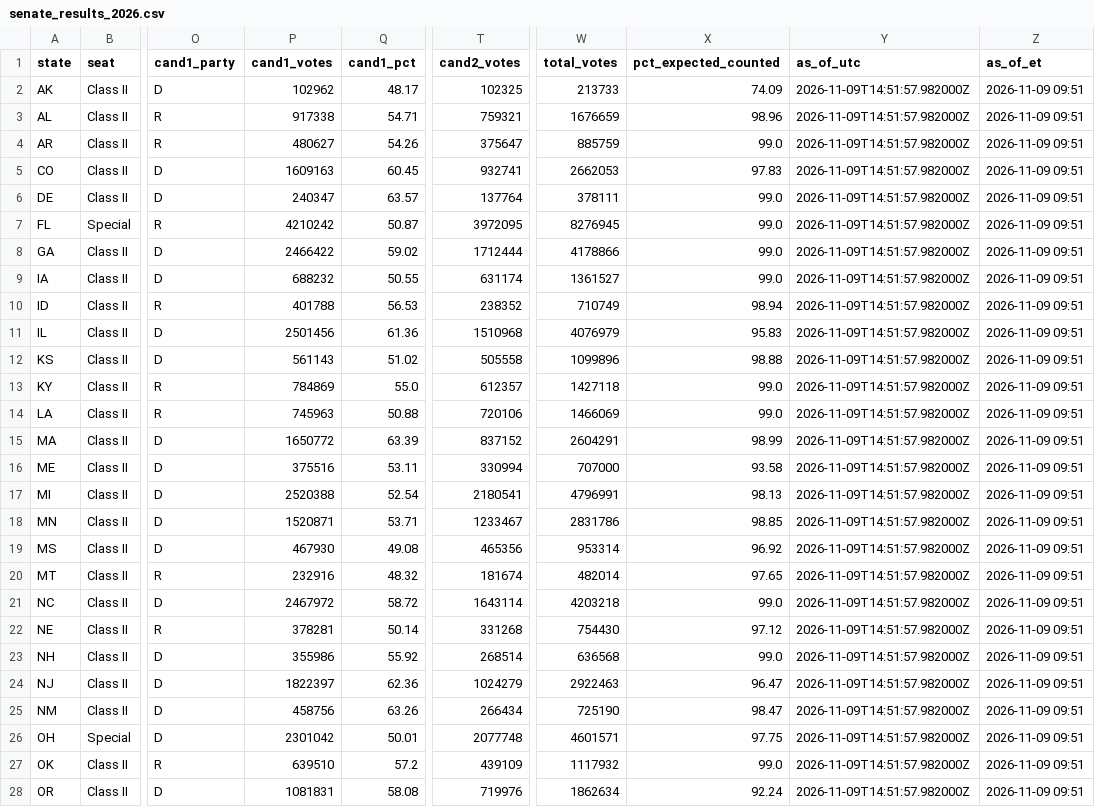
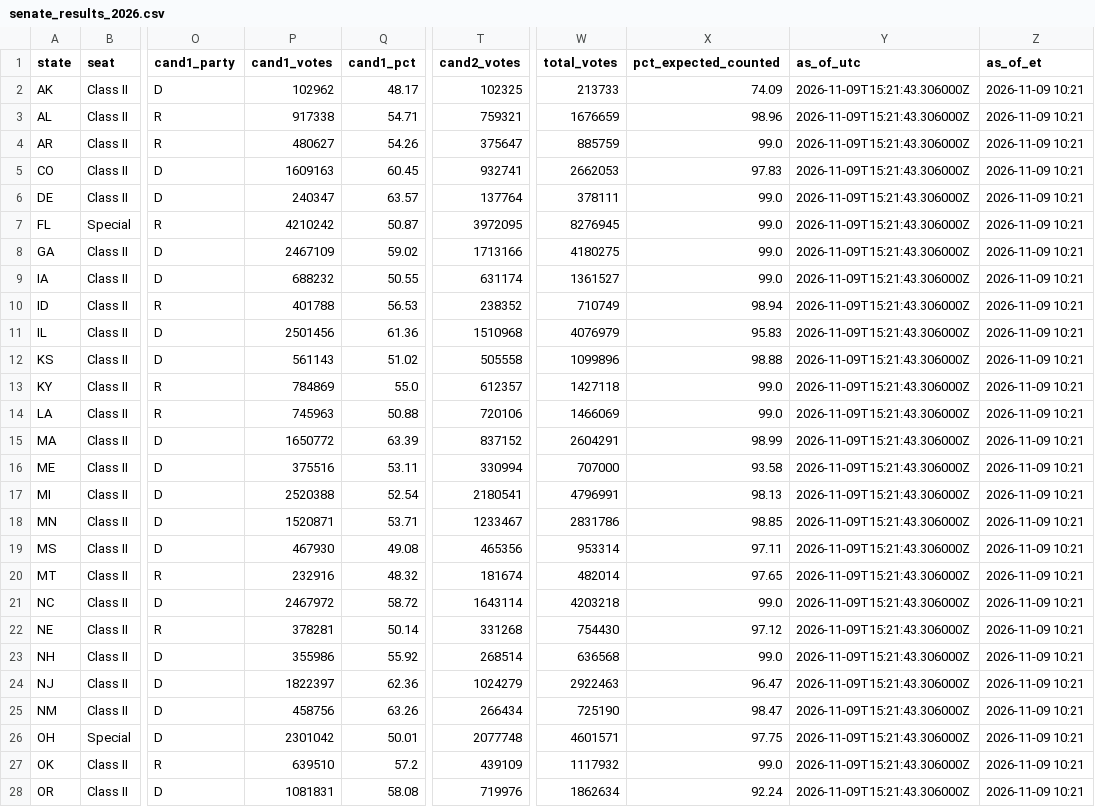
Before and after one commit to jcervas/maps, a CSV file: redrawn-districts-2026/data/senate_results_2026.csv, drawn as a sheet; only a part is shown, gaps mark what is left out; the diff covers the shown part only; the diff names each change by its address in the sheet, - before the commit and + after, or states it on an @@ line.

```diff
--- a/redrawn-districts-2026/data/senate_results_2026.csv
+++ b/redrawn-districts-2026/data/senate_results_2026.csv
-Y2:Y28 (as_of_utc): 2026-11-09T14:51:57.982000Z
+Y2:Y28 (as_of_utc): 2026-11-09T15:21:43.306000Z
-Z2:Z28 (as_of_et): 2026-11-09 09:51
+Z2:Z28 (as_of_et): 2026-11-09 10:21
-P8 (cand1_votes): 2466422
+P8 (cand1_votes): 2467109
-T8 (cand2_votes): 1712444
+T8 (cand2_votes): 1713166
-W8 (total_votes): 4178866
+W8 (total_votes): 4180275
-X19 (pct_expected_counted): 96.92
+X19 (pct_expected_counted): 97.11
```
Also changed, not shown: 19 edited cells elsewhere in this file, redrawn-districts-2026/data/house_results_2026.csv, 2 other files.
